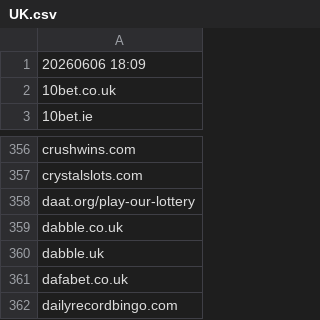
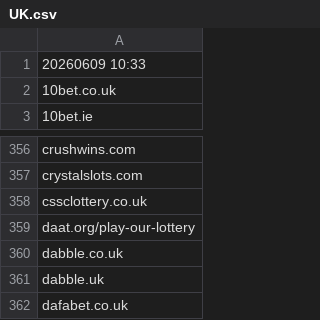
Before and after one commit to itsJustinCase/gamble-eagle, a CSV file: UK.csv, drawn as a sheet; only a part is shown, gaps mark what is left out; the shorter side is filled out with more unchanged rows.

Commit message:
update UK.csv

```diff
--- a/UK.csv
+++ b/UK.csv
@@ -1,2 +1,2 @@
-20260606 18:09
+20260609 10:33
 10bet.co.uk
@@ -357,2 +357,3 @@ crushwins.com
 crystalslots.com
+cssclottery.co.uk
 daat.org/play-our-lottery
```
